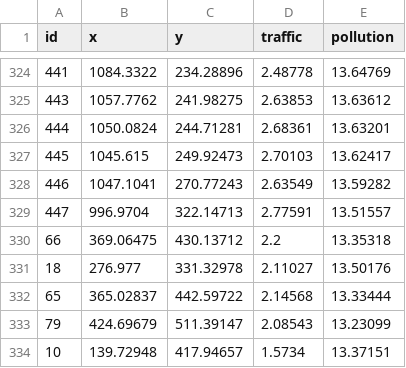
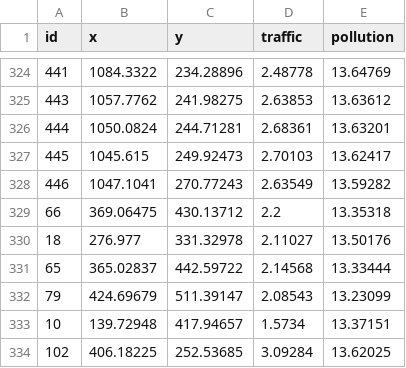
Before and after one commit to BarisAtik/Natural-Computing-Project, a CSV file: data/nodes_sp.csv, drawn as a sheet; only a part is shown, gaps mark what is left out; the shorter side is filled out with more unchanged rows.

Commit message:
fix: delete superfluous nodes 447 and 118

```diff
--- a/data/nodes_sp.csv
+++ b/data/nodes_sp.csv
@@ -328,3 +328,2 @@ id,x,y,traffic,pollution
 446,1047.1041,270.77243,2.63549,13.59282
-447,996.9704,322.14713,2.77591,13.51557
 66,369.06475,430.13712,2.2,13.35318
```
Also changed, not shown: data/nodes_nl.csv.
